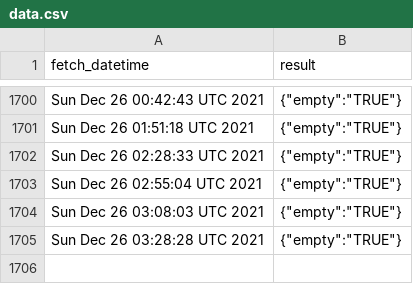
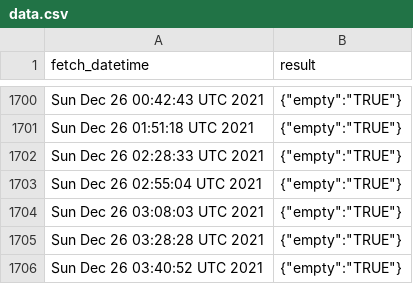
Before and after one commit to Gchahm/gnib-appointment-checker, a CSV file: data.csv, drawn as a sheet; only a part is shown, gaps mark what is left out.

```diff
--- a/data.csv
+++ b/data.csv
@@ -1705 +1705,2 @@ Sun Dec 26 03:08:03 UTC 2021,"{""empty"":""TRUE""}"
 Sun Dec 26 03:28:28 UTC 2021,"{""empty"":""TRUE""}"
+Sun Dec 26 03:40:52 UTC 2021,"{""empty"":""TRUE""}"
```
